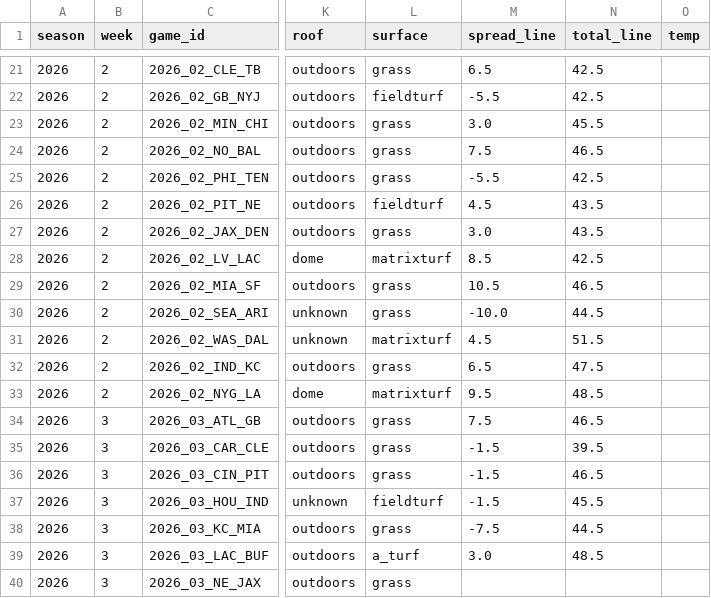
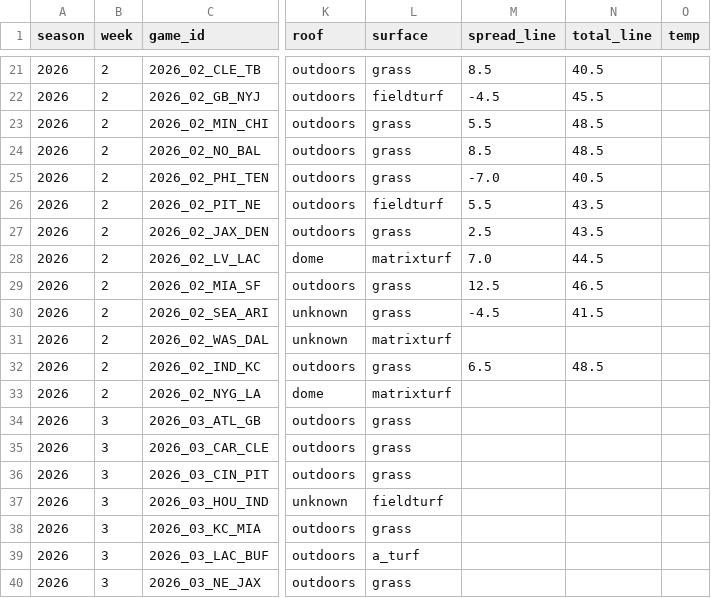
Before and after one commit to charliecjr15/nfl-fantasy-football-advisor, a CSV file: results/public/season_schedule.csv, drawn as a sheet; only a part is shown, gaps mark what is left out; the diff covers the shown part only; the diff names each change by its address in the sheet, - before the commit and + after, or states it on an @@ line.

```diff
--- a/results/public/season_schedule.csv
+++ b/results/public/season_schedule.csv
-M21 (spread_line): 6.5
+M21 (spread_line): 8.5
-N21 (total_line): 42.5
+N21 (total_line): 40.5
-M22 (spread_line): -5.5
+M22 (spread_line): -4.5
-N22 (total_line): 42.5
+N22 (total_line): 45.5
-M23 (spread_line): 3.0
+M23 (spread_line): 5.5
-N23 (total_line): 45.5
+N23 (total_line): 48.5
-M24 (spread_line): 7.5
+M24 (spread_line): 8.5
-N24 (total_line): 46.5
+N24 (total_line): 48.5
-M25 (spread_line): -5.5
+M25 (spread_line): -7.0
-N25 (total_line): 42.5
+N25 (total_line): 40.5
-M26 (spread_line): 4.5
+M26 (spread_line): 5.5
-M27 (spread_line): 3.0
+M27 (spread_line): 2.5
-M28 (spread_line): 8.5
+M28 (spread_line): 7.0
-N28 (total_line): 42.5
+N28 (total_line): 44.5
-M29 (spread_line): 10.5
+M29 (spread_line): 12.5
-M30 (spread_line): -10.0
+M30 (spread_line): -4.5
-N30 (total_line): 44.5
+N30 (total_line): 41.5
-M31 (spread_line): 4.5
+M31 (spread_line): (empty)
-N31 (total_line): 51.5
+N31 (total_line): (empty)
-N32 (total_line): 47.5
+N32 (total_line): 48.5
-M33 (spread_line): 9.5
+M33 (spread_line): (empty)
-N33 (total_line): 48.5
+N33 (total_line): (empty)
-M34 (spread_line): 7.5
+M34 (spread_line): (empty)
-N34 (total_line): 46.5
+N34 (total_line): (empty)
-M35:M37 (spread_line): -1.5
+M35:M37 (spread_line): (empty)
-N35 (total_line): 39.5
+N35 (total_line): (empty)
-N36 (total_line): 46.5
+N36 (total_line): (empty)
-N37 (total_line): 45.5
+N37 (total_line): (empty)
-M38 (spread_line): -7.5
+M38 (spread_line): (empty)
-N38 (total_line): 44.5
+N38 (total_line): (empty)
-M39 (spread_line): 3.0
+M39 (spread_line): (empty)
-N39 (total_line): 48.5
+N39 (total_line): (empty)
```
Also changed, not shown: 158 edited cells elsewhere in this file, results/public/game_context.csv, 1 other file.
